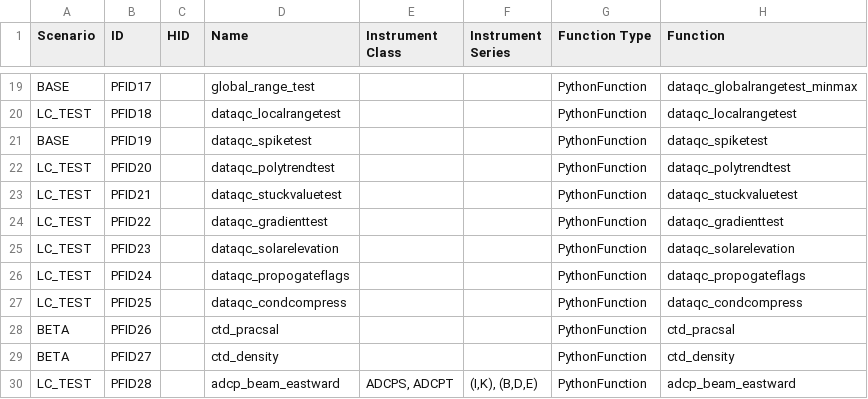
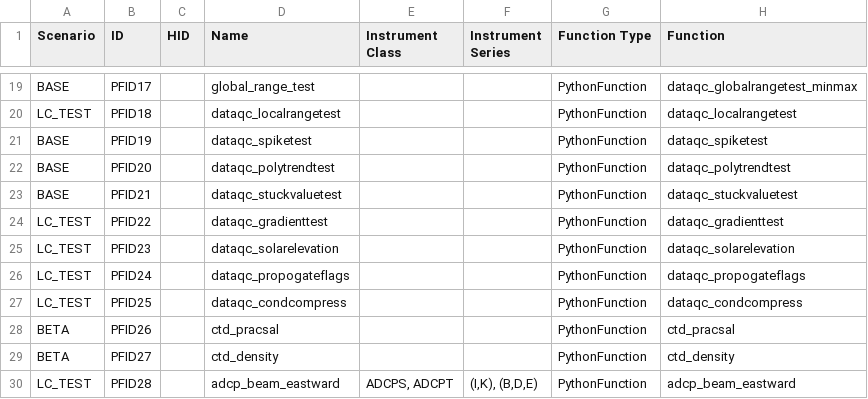
Before and after one commit to ooici/ion-definitions, a CSV file: res/preload/r2_ioc/ParameterFunctions.csv, drawn as a sheet; only a part is shown, gaps mark what is left out; the diff covers the shown part only; the diff names each change by its address in the sheet, - before the commit and + after, or states it on an @@ line.

```diff
--- a/res/preload/r2_ioc/ParameterFunctions.csv
+++ b/res/preload/r2_ioc/ParameterFunctions.csv
-A22:A23 (Scenario): LC_TEST
+A22:A23 (Scenario): BASE
```
Also changed, not shown: 154 edited cells elsewhere in this file, res/preload/r2_ioc/ParameterDictionary.csv, 1 other file.
